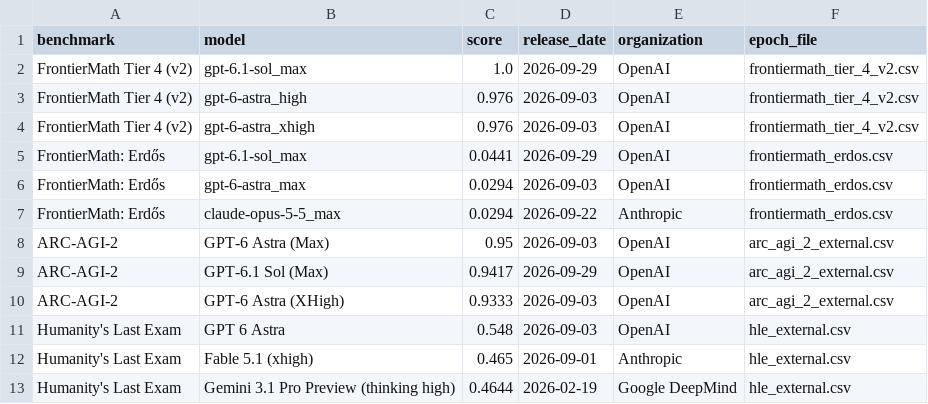
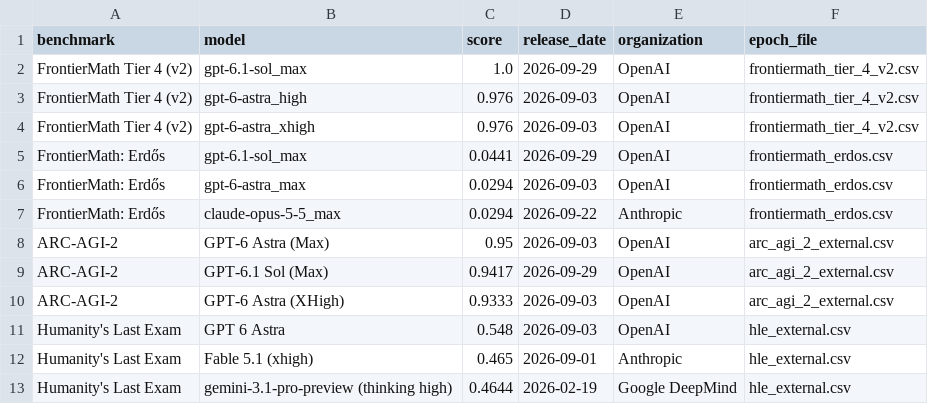
Before and after one commit to thesvj/agi-tracker, a CSV file: data/epoch_top_results.csv, drawn as a sheet.

```diff
--- a/data/epoch_top_results.csv
+++ b/data/epoch_top_results.csv
@@ -12,2 +12,2 @@ Humanity's Last Exam,GPT 6 Astra,0.548,2026-09-03,OpenAI,hle_external.csv
 Humanity's Last Exam,Fable 5.1 (xhigh),0.465,2026-09-01,Anthropic,hle_external.csv
-Humanity's Last Exam,Gemini 3.1 Pro Preview (thinking high),0.4644,2026-02-19,Google DeepMind,hle_external.csv
+Humanity's Last Exam,gemini-3.1-pro-preview (thinking high),0.4644,2026-02-19,Google DeepMind,hle_external.csv
```
Also changed, not shown: data/eci_frontier.csv, data/eci_scores.csv, 3 other files.
